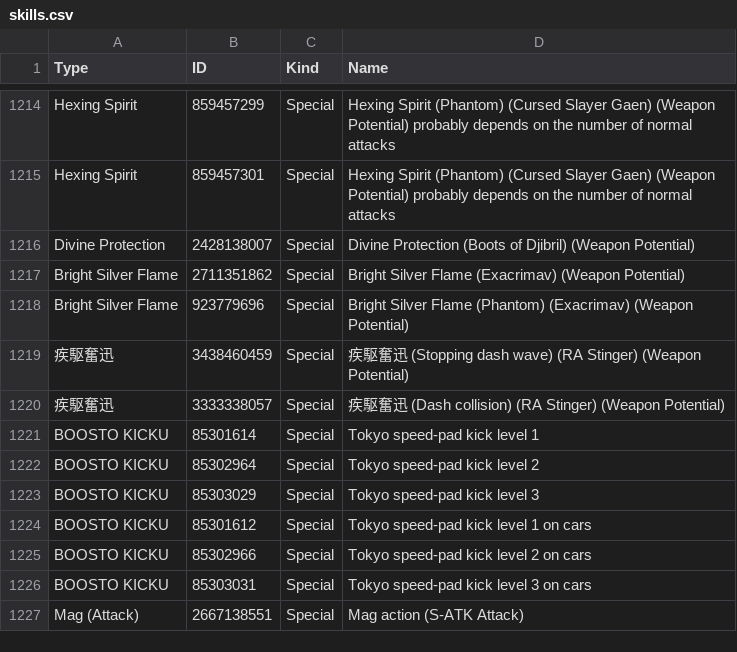
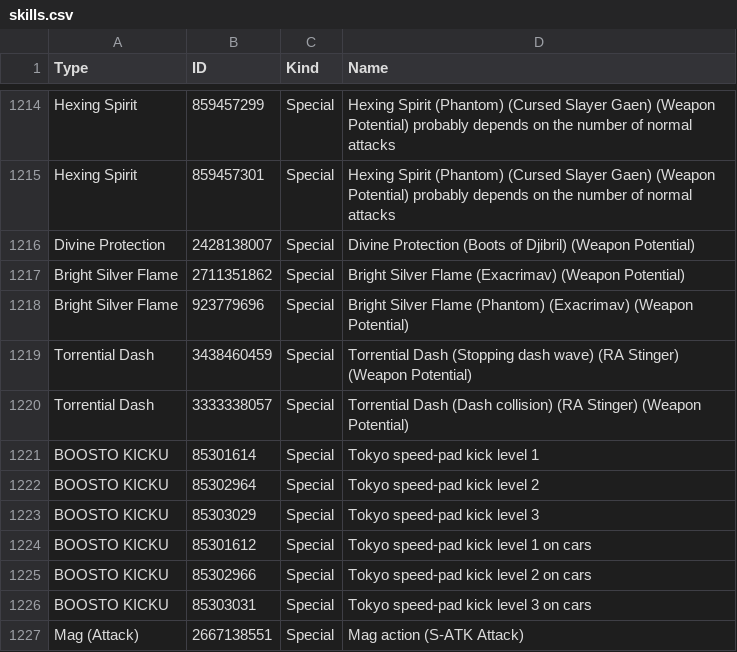
Before and after one commit to VariantXYZ/PSO2ACT, a CSV file: PSO2ACT/skills.csv, drawn as a sheet; only a part is shown, gaps mark what is left out.

Commit message:
Add translation

```diff
--- a/PSO2ACT/skills.csv
+++ b/PSO2ACT/skills.csv
@@ -1218,4 +1218,4 @@ Bright Silver Flame,2711351862,Special,Bright Silver Flame (Exacrimav) (Weapon P
 Bright Silver Flame,923779696,Special,Bright Silver Flame (Phantom) (Exacrimav) (Weapon Potential)
-疾駆奮迅,3438460459,Special,疾駆奮迅 (Stopping dash wave) (RA Stinger) (Weapon Potential)
-疾駆奮迅,3333338057,Special,疾駆奮迅 (Dash collision) (RA Stinger) (Weapon Potential)
+Torrential Dash,3438460459,Special,Torrential Dash (Stopping dash wave) (RA Stinger) (Weapon Potential)
+Torrential Dash,3333338057,Special,Torrential Dash (Dash collision) (RA Stinger) (Weapon Potential)
 BOOSTO KICKU,85301614,Special,Tokyo speed-pad kick level 1
```
